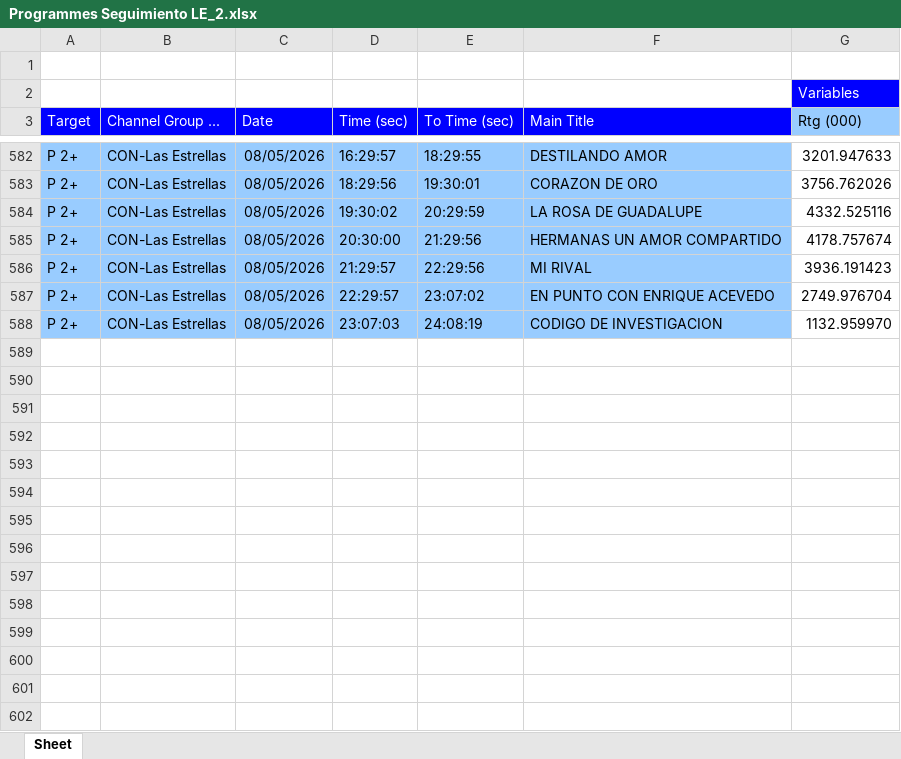
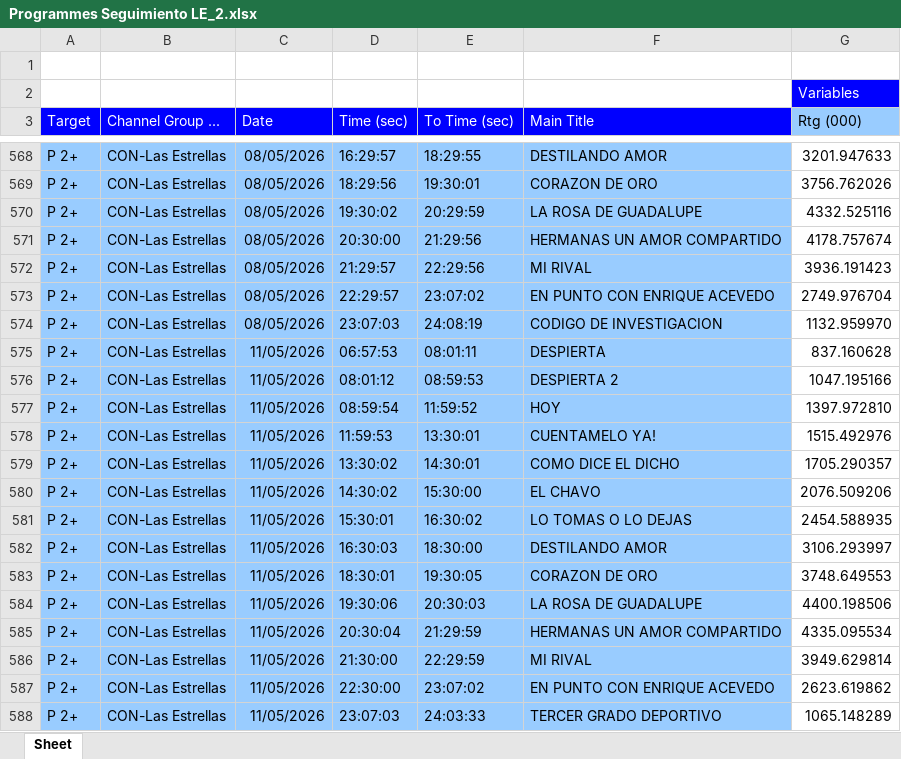
Before and after one commit to moonkey1995/Seguimiento-LE, an Excel workbook: Programmes Seguimiento LE_2.xlsx, sheet Sheet, drawn as a sheet; only a part is shown, gaps mark what is left out; values as stored, in another font and other column widths than the file's, no borders; the diff covers the shown part only; the diff names each change by its address in the sheet, - before the commit and + after, or states it on an @@ line.

```diff
--- a/Programmes Seguimiento LE_2.xlsx (sheet Sheet)
+++ b/Programmes Seguimiento LE_2.xlsx (sheet Sheet)
+row 575: P 2+ | CON-Las Estrellas | 11/05/2026 | 06:57:53 | 08:01:11 | DESPIERTA | 837.160628
+row 576: P 2+ | CON-Las Estrellas | 11/05/2026 | 08:01:12 | 08:59:53 | DESPIERTA 2 | 1047.195166
+row 577: P 2+ | CON-Las Estrellas | 11/05/2026 | 08:59:54 | 11:59:52 | HOY | 1397.972810
+row 578: P 2+ | CON-Las Estrellas | 11/05/2026 | 11:59:53 | 13:30:01 | CUENTAMELO YA! | 1515.492976
+row 579: P 2+ | CON-Las Estrellas | 11/05/2026 | 13:30:02 | 14:30:01 | COMO DICE EL DICHO | 1705.290357
+row 580: P 2+ | CON-Las Estrellas | 11/05/2026 | 14:30:02 | 15:30:00 | EL CHAVO | 2076.509206
+row 581: P 2+ | CON-Las Estrellas | 11/05/2026 | 15:30:01 | 16:30:02 | LO TOMAS O LO DEJAS | 2454.588935
+row 582: P 2+ | CON-Las Estrellas | 11/05/2026 | 16:30:03 | 18:30:00 | DESTILANDO AMOR | 3106.293997
+row 583: P 2+ | CON-Las Estrellas | 11/05/2026 | 18:30:01 | 19:30:05 | CORAZON DE ORO | 3748.649553
+row 584: P 2+ | CON-Las Estrellas | 11/05/2026 | 19:30:06 | 20:30:03 | LA ROSA DE GUADALUPE | 4400.198506
+row 585: P 2+ | CON-Las Estrellas | 11/05/2026 | 20:30:04 | 21:29:59 | HERMANAS UN AMOR COMPARTIDO | 4335.095534
+row 586: P 2+ | CON-Las Estrellas | 11/05/2026 | 21:30:00 | 22:29:59 | MI RIVAL | 3949.629814
+row 587: P 2+ | CON-Las Estrellas | 11/05/2026 | 22:30:00 | 23:07:02 | EN PUNTO CON ENRIQUE ACEVEDO | 2623.619862
+row 588: P 2+ | CON-Las Estrellas | 11/05/2026 | 23:07:03 | 24:03:33 | TERCER GRADO DEPORTIVO | 1065.148289
```
Also changed, not shown: 14 removed rows elsewhere in this sheet, 2 other files.
